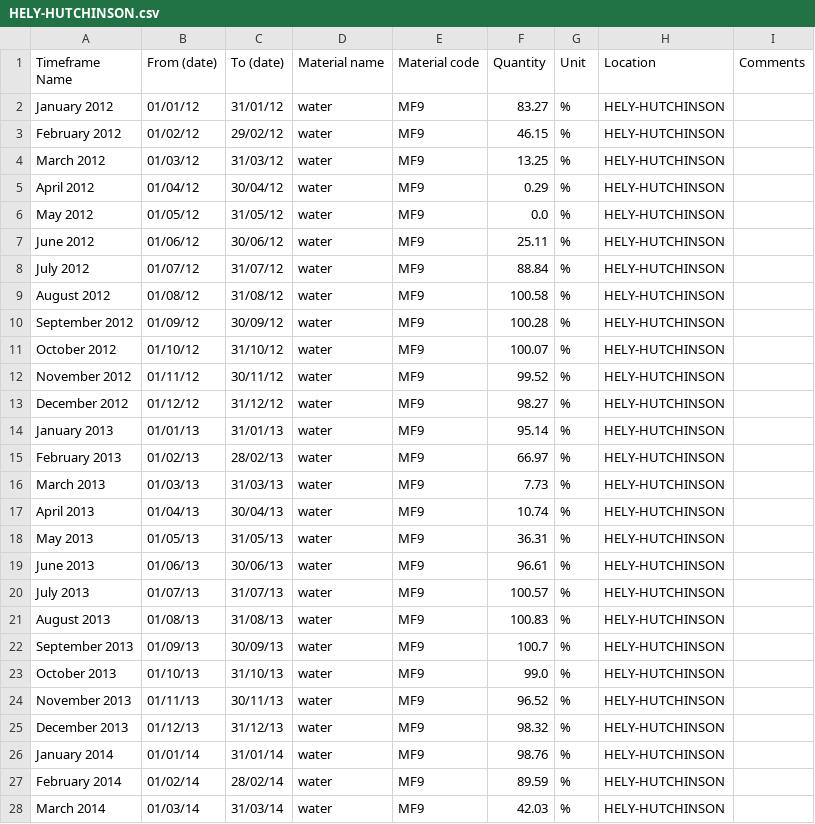
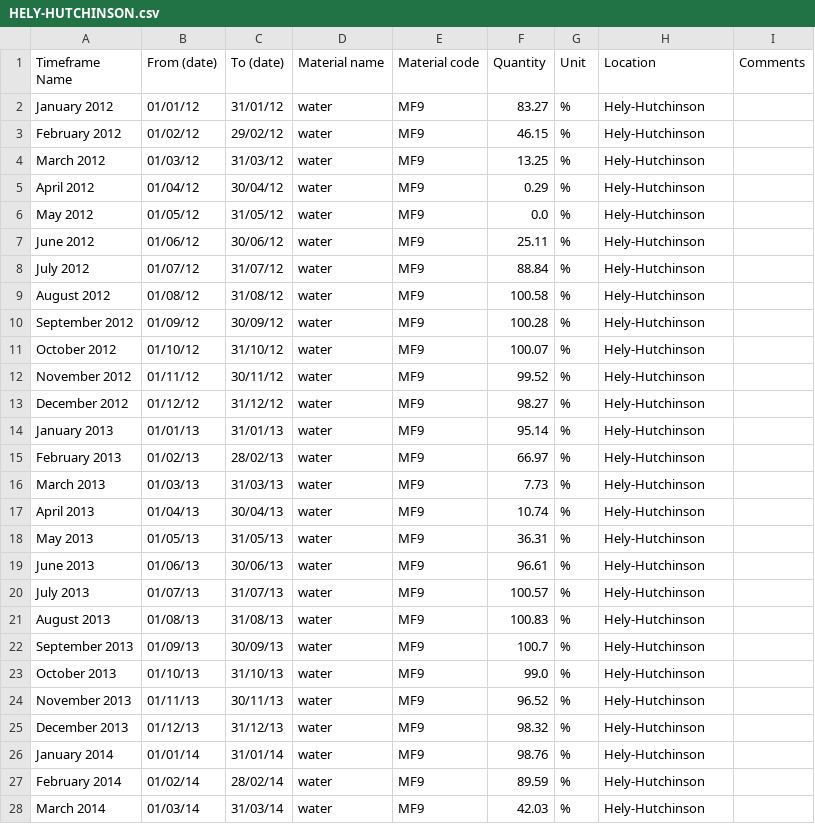
Before and after one commit to anelda/metabolism_cities, a CSV file: metabolism_files/HELY-HUTCHINSON.csv, drawn as a sheet; only a part is shown; the diff covers the shown part only.

```diff
--- a/metabolism_files/HELY-HUTCHINSON.csv
+++ b/metabolism_files/HELY-HUTCHINSON.csv
@@ -1,28 +1,28 @@
 Timeframe Name,From (date),To (date),Material name,Material code,Quantity,Unit,Location,Comments
-January 2012,01/01/12,31/01/12,water,MF9,83.27,%,HELY-HUTCHINSON,
-February 2012,01/02/12,29/02/12,water,MF9,46.15,%,HELY-HUTCHINSON,
-March 2012,01/03/12,31/03/12,water,MF9,13.25,%,HELY-HUTCHINSON,
-April 2012,01/04/12,30/04/12,water,MF9,0.29,%,HELY-HUTCHINSON,
-May 2012,01/05/12,31/05/12,water,MF9,0.0,%,HELY-HUTCHINSON,
-June 2012,01/06/12,30/06/12,water,MF9,25.11,%,HELY-HUTCHINSON,
-July 2012,01/07/12,31/07/12,water,MF9,88.84,%,HELY-HUTCHINSON,
-August 2012,01/08/12,31/08/12,water,MF9,100.58,%,HELY-HUTCHINSON,
-September 2012,01/09/12,30/09/12,water,MF9,100.28,%,HELY-HUTCHINSON,
-October 2012,01/10/12,31/10/12,water,MF9,100.07,%,HELY-HUTCHINSON,
-November 2012,01/11/12,30/11/12,water,MF9,99.52,%,HELY-HUTCHINSON,
-December 2012,01/12/12,31/12/12,water,MF9,98.27,%,HELY-HUTCHINSON,
-January 2013,01/01/13,31/01/13,water,MF9,95.14,%,HELY-HUTCHINSON,
-February 2013,01/02/13,28/02/13,water,MF9,66.97,%,HELY-HUTCHINSON,
-March 2013,01/03/13,31/03/13,water,MF9,7.73,%,HELY-HUTCHINSON,
-April 2013,01/04/13,30/04/13,water,MF9,10.74,%,HELY-HUTCHINSON,
-May 2013,01/05/13,31/05/13,water,MF9,36.31,%,HELY-HUTCHINSON,
-June 2013,01/06/13,30/06/13,water,MF9,96.61,%,HELY-HUTCHINSON,
-July 2013,01/07/13,31/07/13,water,MF9,100.57,%,HELY-HUTCHINSON,
-August 2013,01/08/13,31/08/13,water,MF9,100.83,%,HELY-HUTCHINSON,
-September 2013,01/09/13,30/09/13,water,MF9,100.7,%,HELY-HUTCHINSON,
-October 2013,01/10/13,31/10/13,water,MF9,99.0,%,HELY-HUTCHINSON,
-November 2013,01/11/13,30/11/13,water,MF9,96.52,%,HELY-HUTCHINSON,
-December 2013,01/12/13,31/12/13,water,MF9,98.32,%,HELY-HUTCHINSON,
-January 2014,01/01/14,31/01/14,water,MF9,98.76,%,HELY-HUTCHINSON,
-February 2014,01/02/14,28/02/14,water,MF9,89.59,%,HELY-HUTCHINSON,
-March 2014,01/03/14,31/03/14,water,MF9,42.03,%,HELY-HUTCHINSON,
+January 2012,01/01/12,31/01/12,water,MF9,83.27,%,Hely-Hutchinson,
+February 2012,01/02/12,29/02/12,water,MF9,46.15,%,Hely-Hutchinson,
+March 2012,01/03/12,31/03/12,water,MF9,13.25,%,Hely-Hutchinson,
+April 2012,01/04/12,30/04/12,water,MF9,0.29,%,Hely-Hutchinson,
+May 2012,01/05/12,31/05/12,water,MF9,0.0,%,Hely-Hutchinson,
+June 2012,01/06/12,30/06/12,water,MF9,25.11,%,Hely-Hutchinson,
+July 2012,01/07/12,31/07/12,water,MF9,88.84,%,Hely-Hutchinson,
+August 2012,01/08/12,31/08/12,water,MF9,100.58,%,Hely-Hutchinson,
+September 2012,01/09/12,30/09/12,water,MF9,100.28,%,Hely-Hutchinson,
+October 2012,01/10/12,31/10/12,water,MF9,100.07,%,Hely-Hutchinson,
+November 2012,01/11/12,30/11/12,water,MF9,99.52,%,Hely-Hutchinson,
+December 2012,01/12/12,31/12/12,water,MF9,98.27,%,Hely-Hutchinson,
+January 2013,01/01/13,31/01/13,water,MF9,95.14,%,Hely-Hutchinson,
+February 2013,01/02/13,28/02/13,water,MF9,66.97,%,Hely-Hutchinson,
+March 2013,01/03/13,31/03/13,water,MF9,7.73,%,Hely-Hutchinson,
+April 2013,01/04/13,30/04/13,water,MF9,10.74,%,Hely-Hutchinson,
+May 2013,01/05/13,31/05/13,water,MF9,36.31,%,Hely-Hutchinson,
+June 2013,01/06/13,30/06/13,water,MF9,96.61,%,Hely-Hutchinson,
+July 2013,01/07/13,31/07/13,water,MF9,100.57,%,Hely-Hutchinson,
+August 2013,01/08/13,31/08/13,water,MF9,100.83,%,Hely-Hutchinson,
+September 2013,01/09/13,30/09/13,water,MF9,100.7,%,Hely-Hutchinson,
+October 2013,01/10/13,31/10/13,water,MF9,99.0,%,Hely-Hutchinson,
+November 2013,01/11/13,30/11/13,water,MF9,96.52,%,Hely-Hutchinson,
+December 2013,01/12/13,31/12/13,water,MF9,98.32,%,Hely-Hutchinson,
+January 2014,01/01/14,31/01/14,water,MF9,98.76,%,Hely-Hutchinson,
+February 2014,01/02/14,28/02/14,water,MF9,89.59,%,Hely-Hutchinson,
+March 2014,01/03/14,31/03/14,water,MF9,42.03,%,Hely-Hutchinson,
```
Also changed, not shown: 62 edited cells elsewhere in this file, metabolism_files/ALEXANDRA.csv, metabolism_files/BERG RIVER.csv, 11 other files.
